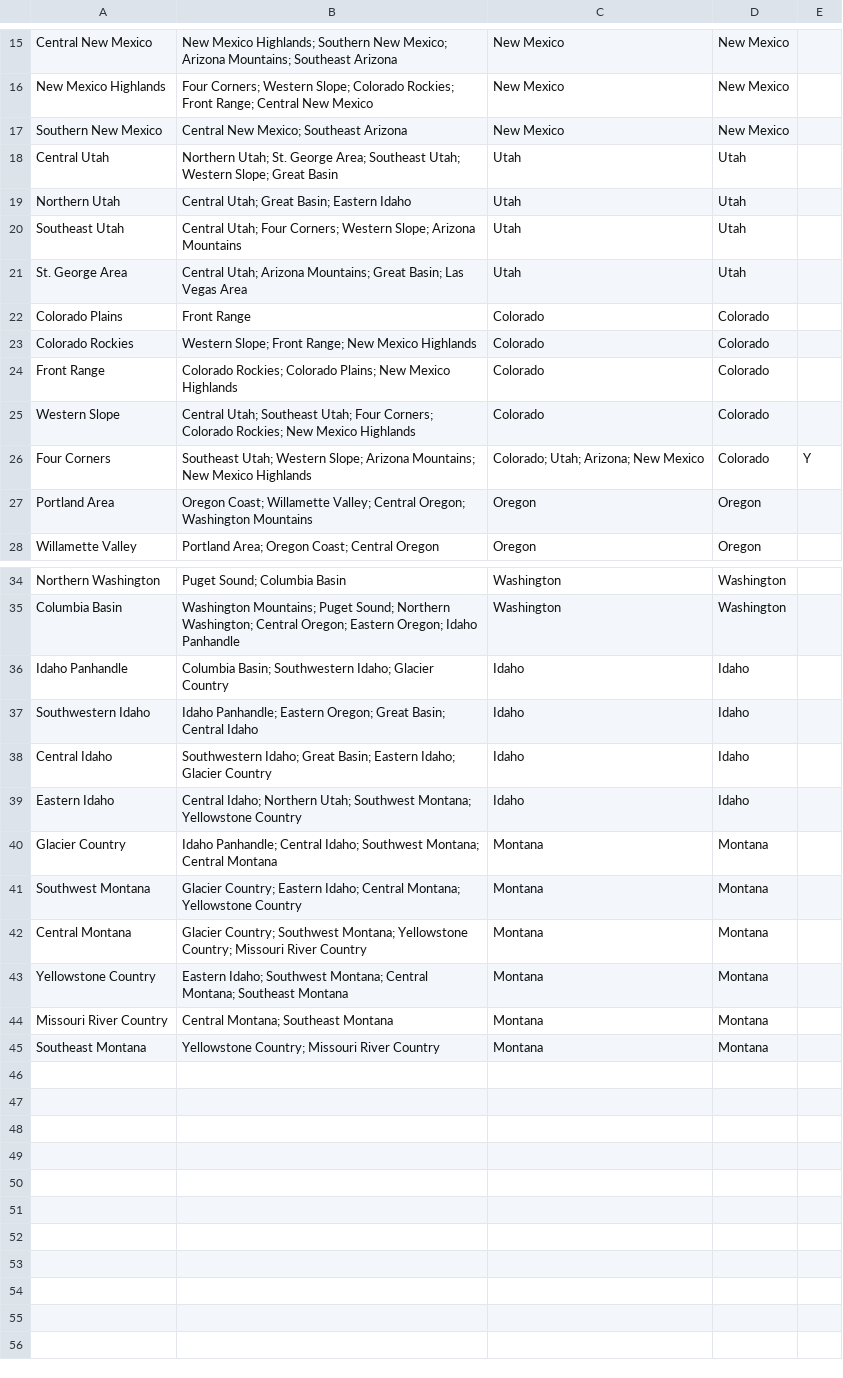
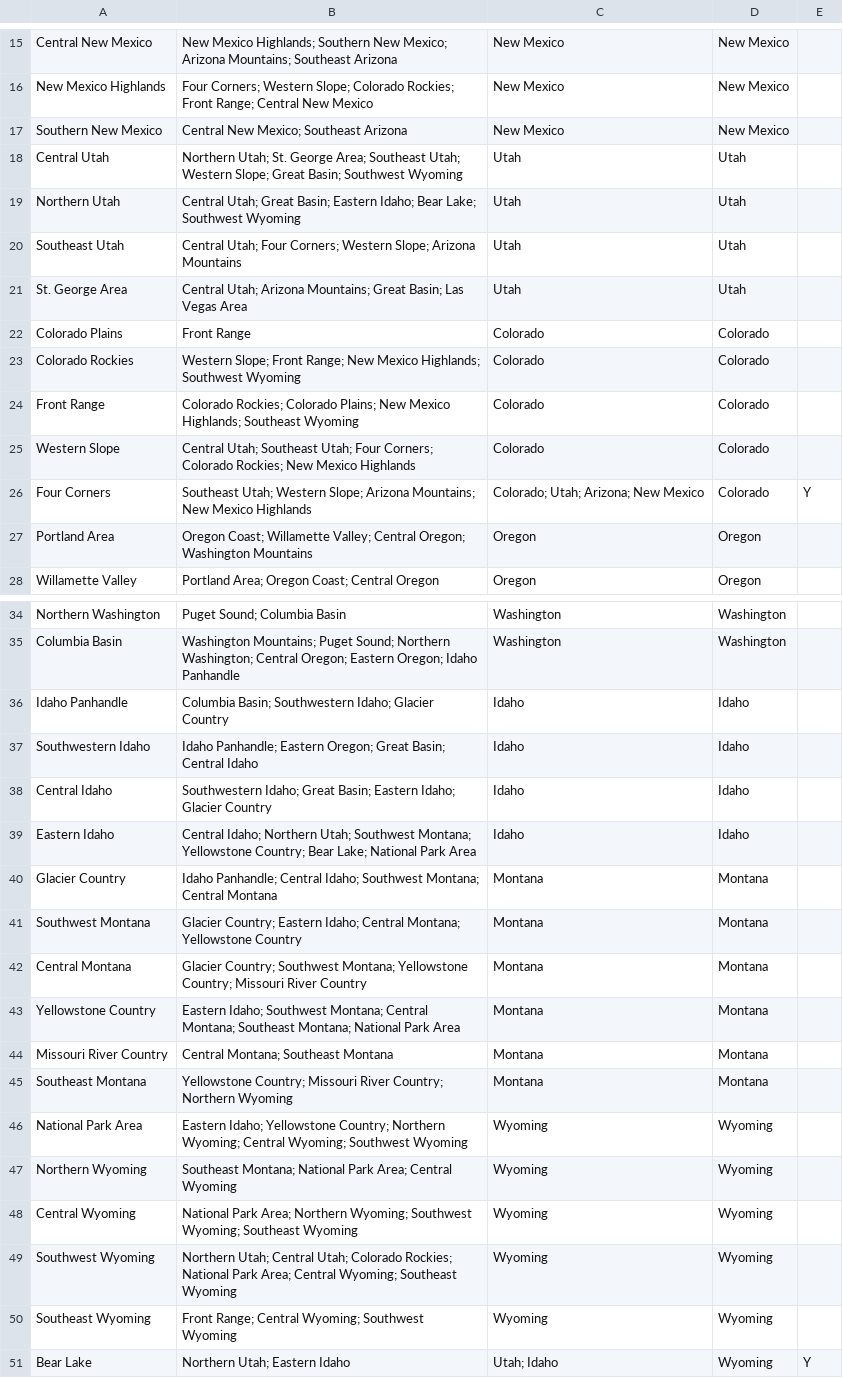
Before and after one commit to HarmonicSeries100/ATS_Archipelago_Manual, a CSV file: resources/ats_manual_region_data.csv, drawn as a sheet; only a part is shown, gaps mark what is left out.

```diff
--- a/resources/ats_manual_region_data.csv
+++ b/resources/ats_manual_region_data.csv
@@ -17,4 +17,4 @@ New Mexico Highlands,Four Corners; Western Slope; Colorado Rockies; Front Range;
 Southern New Mexico,Central New Mexico; Southeast Arizona,New Mexico,New Mexico,
-Central Utah,Northern Utah; St. George Area; Southeast Utah; Western Slope; Great Basin,Utah,Utah,
-Northern Utah,Central Utah; Great Basin; Eastern Idaho,Utah,Utah,
+Central Utah,Northern Utah; St. George Area; Southeast Utah; Western Slope; Great Basin; Southwest Wyoming,Utah,Utah,
+Northern Utah,Central Utah; Great Basin; Eastern Idaho; Bear Lake; Southwest Wyoming,Utah,Utah,
 Southeast Utah,Central Utah; Four Corners; Western Slope; Arizona Mountains,Utah,Utah,
@@ -22,4 +22,4 @@ St. George Area,Central Utah; Arizona Mountains; Great Basin; Las Vegas Area,Uta
 Colorado Plains,Front Range,Colorado,Colorado,
-Colorado Rockies,Western Slope; Front Range; New Mexico Highlands,Colorado,Colorado,
-Front Range,Colorado Rockies; Colorado Plains; New Mexico Highlands,Colorado,Colorado,
+Colorado Rockies,Western Slope; Front Range; New Mexico Highlands; Southwest Wyoming,Colorado,Colorado,
+Front Range,Colorado Rockies; Colorado Plains; New Mexico Highlands; Southeast Wyoming,Colorado,Colorado,
 Western Slope,Central Utah; Southeast Utah; Four Corners; Colorado Rockies; New Mexico Highlands,Colorado,Colorado,
@@ -38,3 +38,3 @@ Southwestern Idaho,Idaho Panhandle; Eastern Oregon; Great Basin; Central Idaho,I
 Central Idaho,Southwestern Idaho; Great Basin; Eastern Idaho; Glacier Country,Idaho,Idaho,
-Eastern Idaho,Central Idaho; Northern Utah; Southwest Montana; Yellowstone Country,Idaho,Idaho,
+Eastern Idaho,Central Idaho; Northern Utah; Southwest Montana; Yellowstone Country; Bear Lake; National Park Area,Idaho,Idaho,
 Glacier Country,Idaho Panhandle; Central Idaho; Southwest Montana; Central Montana,Montana,Montana,
@@ -42,4 +42,10 @@ Southwest Montana,Glacier Country; Eastern Idaho; Central Montana; Yellowstone C
 Central Montana,Glacier Country; Southwest Montana; Yellowstone Country; Missouri River Country,Montana,Montana,
-Yellowstone Country,Eastern Idaho; Southwest Montana; Central Montana; Southeast Montana,Montana,Montana,
+Yellowstone Country,Eastern Idaho; Southwest Montana; Central Montana; Southeast Montana; National Park Area,Montana,Montana,
 Missouri River Country,Central Montana; Southeast Montana,Montana,Montana,
-Southeast Montana,Yellowstone Country; Missouri River Country,Montana,Montana,
+Southeast Montana,Yellowstone Country; Missouri River Country; Northern Wyoming,Montana,Montana,
+National Park Area,Eastern Idaho; Yellowstone Country; Northern Wyoming; Central Wyoming; Southwest Wyoming,Wyoming,Wyoming,
+Northern Wyoming,Southeast Montana; National Park Area; Central Wyoming,Wyoming,Wyoming,
+Central Wyoming,National Park Area; Northern Wyoming; Southwest Wyoming; Southeast Wyoming,Wyoming,Wyoming,
+Southwest Wyoming,Northern Utah; Central Utah; Colorado Rockies; National Park Area; Central Wyoming; Southeast Wyoming,Wyoming,Wyoming,
+Southeast Wyoming,Front Range; Central Wyoming; Southwest Wyoming,Wyoming,Wyoming,
+Bear Lake,Northern Utah; Eastern Idaho,Utah; Idaho,Wyoming,Y
```
Also changed, not shown: resources/ats_manual_location_data.csv, resources/ats_manual_state_data.csv, 24 other files.
